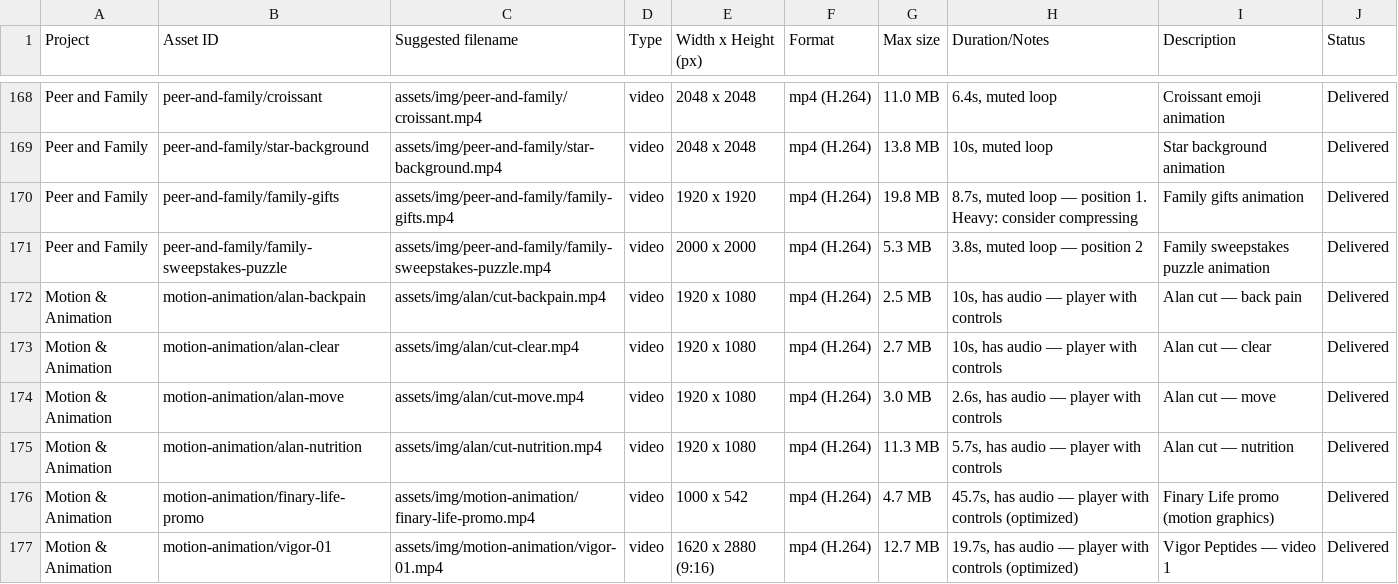
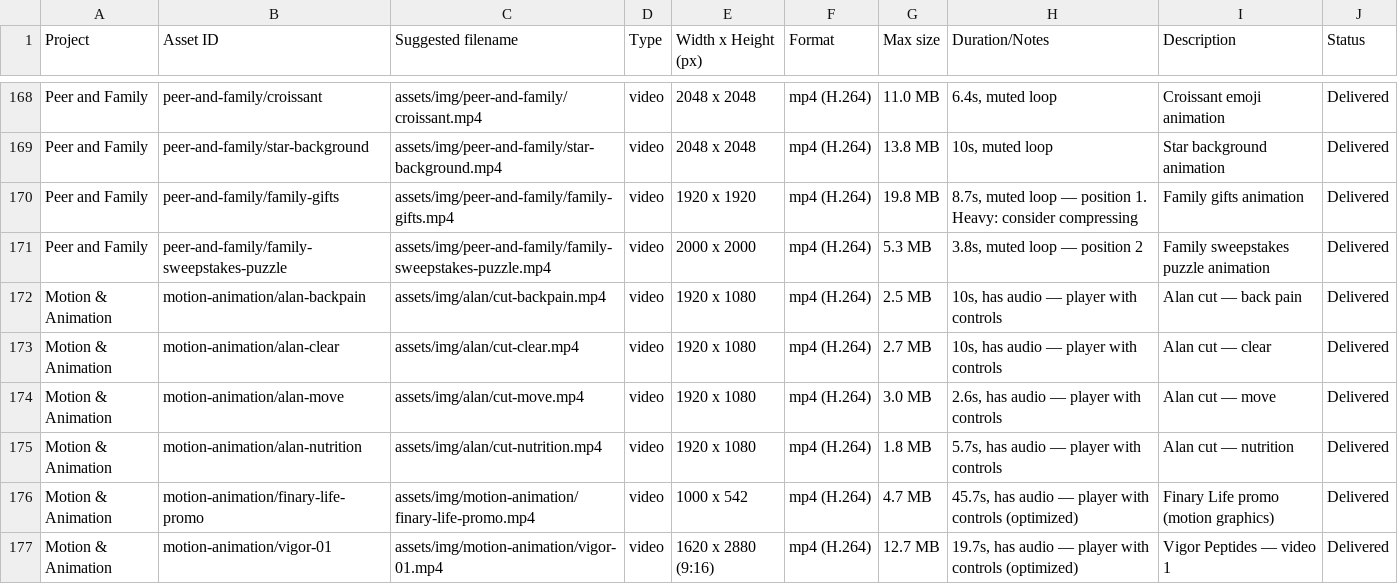
Before and after one commit to juliantoquicagonzalez/julian-toquica-portfolio, a CSV file: asset-checklist.csv, drawn as a sheet; only a part is shown, gaps mark what is left out.

```diff
--- a/asset-checklist.csv
+++ b/asset-checklist.csv
@@ -174,3 +174,3 @@ Motion & Animation,motion-animation/alan-clear,assets/img/alan/cut-clear.mp4,vid
 Motion & Animation,motion-animation/alan-move,assets/img/alan/cut-move.mp4,video,1920 x 1080,mp4 (H.264),3.0 MB,"2.6s, has audio — player with controls",Alan cut — move,Delivered
-Motion & Animation,motion-animation/alan-nutrition,assets/img/alan/cut-nutrition.mp4,video,1920 x 1080,mp4 (H.264),11.3 MB,"5.7s, has audio — player with controls",Alan cut — nutrition,Delivered
+Motion & Animation,motion-animation/alan-nutrition,assets/img/alan/cut-nutrition.mp4,video,1920 x 1080,mp4 (H.264),1.8 MB,"5.7s, has audio — player with controls",Alan cut — nutrition,Delivered
 Motion & Animation,motion-animation/finary-life-promo,assets/img/motion-animation/finary-life-promo.mp4,video,1000 x 542,mp4 (H.264),4.7 MB,"45.7s, has audio — player with controls (optimized)",Finary Life promo (motion graphics),Delivered
```
Also changed, not shown: 19 other files.
